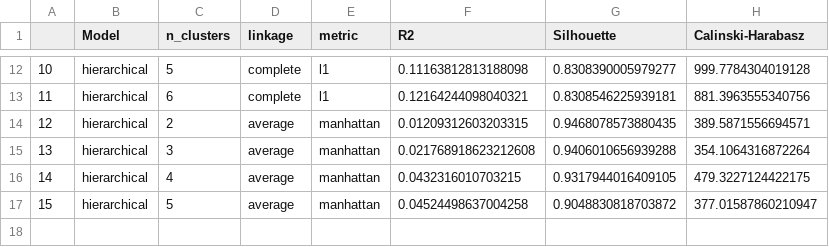
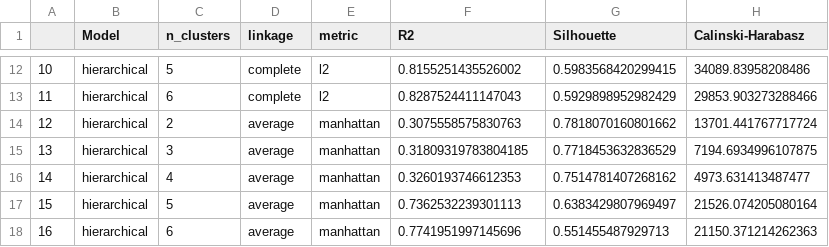
Before and after one commit to antoniooliveira03/data_mining, a CSV file: result_dfs/cuisine_data/hr_results_df.csv, drawn as a sheet; only a part is shown, gaps mark what is left out; the diff covers the shown part only.

```diff
--- a/result_dfs/cuisine_data/hr_results_df.csv
+++ b/result_dfs/cuisine_data/hr_results_df.csv
@@ -12,6 +12,7 @@
-10,hierarchical,5,complete,l1,0.11163812813188098,0.8308390005979277,999.7784304019128
-11,hierarchical,6,complete,l1,0.12164244098040321,0.8308546225939181,881.3963555340756
-12,hierarchical,2,average,manhattan,0.01209312603203315,0.9468078573880435,389.5871556694571
-13,hierarchical,3,average,manhattan,0.021768918623212608,0.9406010656939288,354.1064316872264
-14,hierarchical,4,average,manhattan,0.0432316010703215,0.9317944016409105,479.3227124422175
-15,hierarchical,5,average,manhattan,0.04524498637004258,0.9048830818703872,377.01587860210947
+10,hierarchical,5,complete,l2,0.8155251435526002,0.5983568420299415,34089.83958208486
+11,hierarchical,6,complete,l2,0.8287524411147043,0.5929898952982429,29853.903273288466
+12,hierarchical,2,average,manhattan,0.3075558575830763,0.7818070160801662,13701.441767717724
+13,hierarchical,3,average,manhattan,0.31809319783804185,0.7718453632836529,7194.6934996107875
+14,hierarchical,4,average,manhattan,0.3260193746612353,0.7514781407268162,4973.631413487477
+15,hierarchical,5,average,manhattan,0.7362532239301113,0.6383429807969497,21526.074205080164
+16,hierarchical,6,average,manhattan,0.7741951997145696,0.551455487929713,21150.371214262363
```
Also changed, not shown: 33 edited cells elsewhere in this file, result_dfs/cuisine_data/db_results_df.csv, result_dfs/cuisine_data/hdb_results_df.csv, 13 other files.
